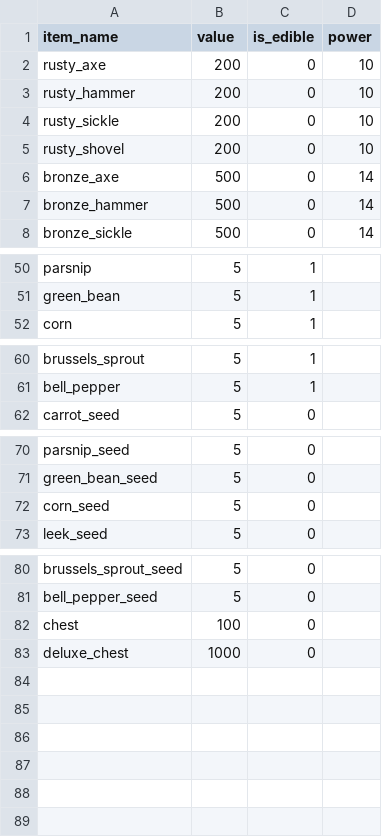
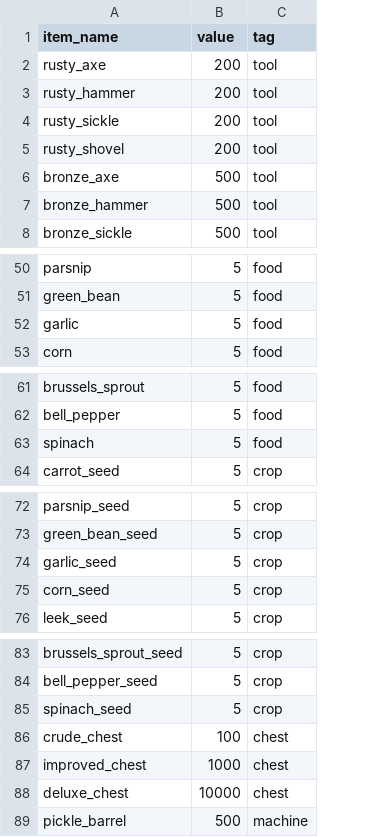
Before and after one commit to joshmitcho/Serfdom, a CSV file: Data/Serfdom - items.csv, drawn as a sheet; only a part is shown, gaps mark what is left out; removed rows and columns are numbered as before the commit, all else as after; the diff covers the shown part only; the diff names each change by its address in the sheet, - before the commit and + after, or states it on an @@ line.

Commit message:
starting chests

```diff
--- a/Data/Serfdom - items.csv
+++ b/Data/Serfdom - items.csv
-column C (is_edible), rows 2-8: all 0; rows 50-52: all 1; rows 60-62: 1 | 1 | 0; rows 70-73: all 0; rows 80-83: all 0
-column D (power), rows 2-8: 10 | 10 | 10 | 10 | 14 | 14 | 14
+column C (tag), rows 2-8: all tool; rows 50-51: food | food; row 53: food; rows 61-62: food | food; row 64: crop; rows 72-73: crop | crop; rows 75-76: crop | crop; rows 83-84: crop | crop; row 86: chest; row 88: chest
+row 52: garlic | 5 | food
+row 63: spinach | 5 | food
+row 74: garlic_seed | 5 | crop
+row 85: spinach_seed | 5 | crop
-A86 (item_name): chest
+A86 (item_name): crude_chest
+row 87: improved_chest | 1000 | chest
-B88 (value): 1000
+B88 (value): 10000
+row 89: pickle_barrel | 500 | machine
```
Also changed, not shown: 2 edited cells elsewhere in this file, Data/Serfdom - crops.csv, 40 other files.
